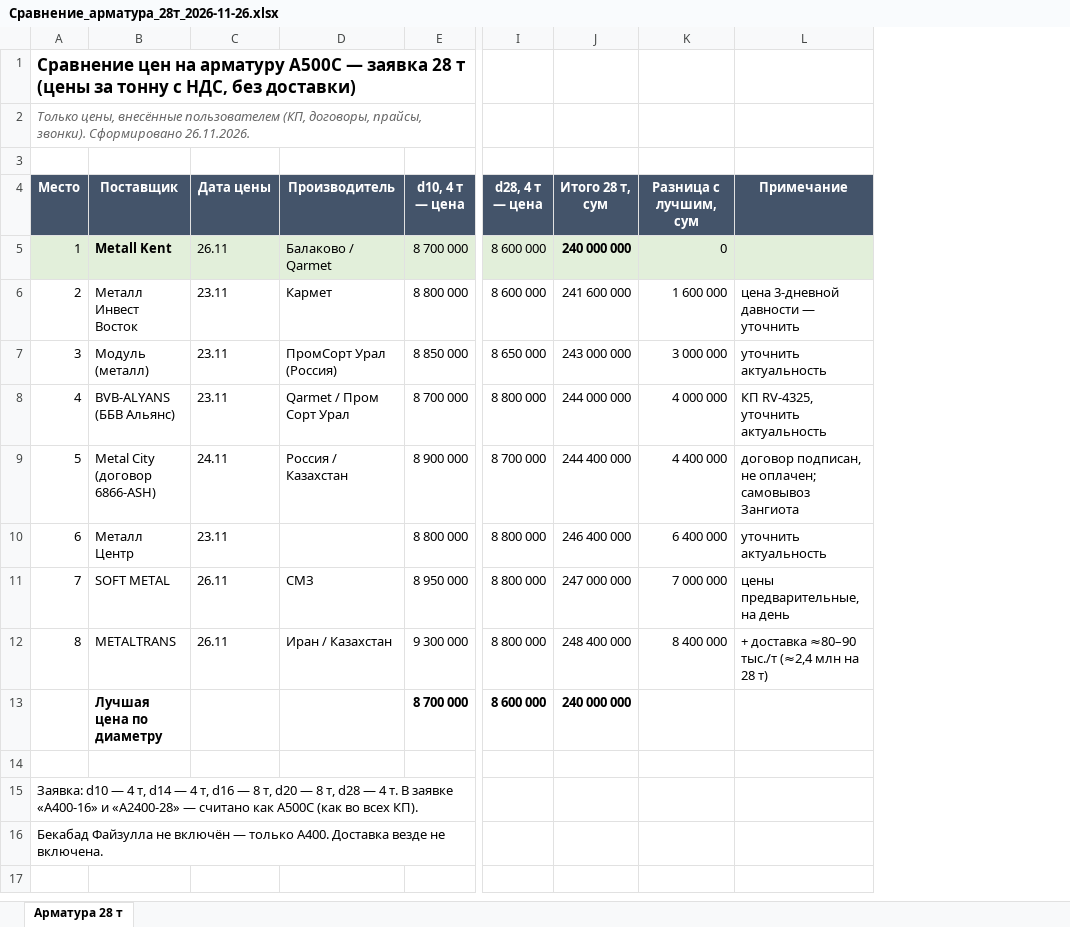
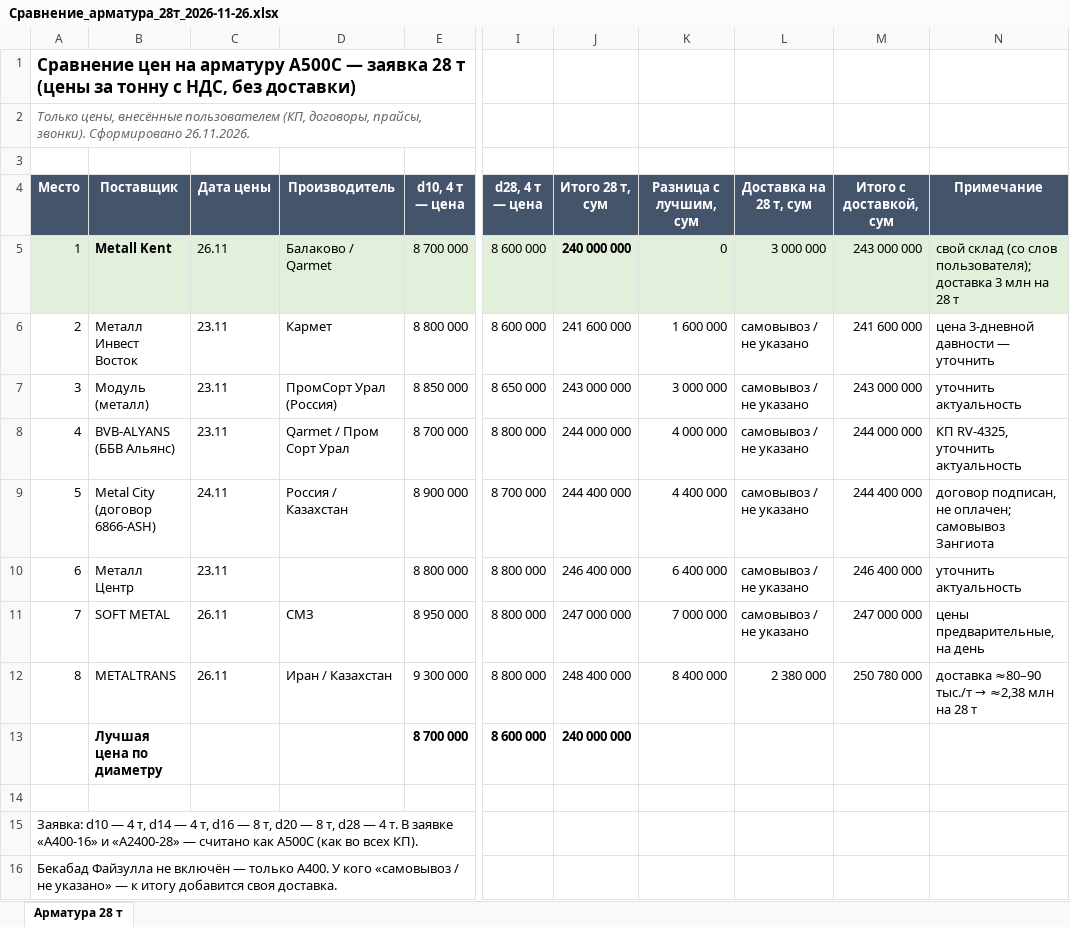
Before and after one commit to Semeev/test_seccondbrain, an Excel workbook: vault/thoughts/projects/golden-hills/сводки/Сравнение_арматура_28т_2026-11-26.xlsx, sheet Арматура 28 т, drawn as a sheet; only a part is shown, gaps mark what is left out; values as stored, in another font and other column widths than the file's, no borders; addresses are those after the commit; the diff names each change by its address in the sheet, - before the commit and + after, or states it on an @@ line.

```diff
--- a/vault/thoughts/projects/golden-hills/сводки/Сравнение_арматура_28т_2026-11-26.xlsx (sheet Арматура 28 т)
+++ b/vault/thoughts/projects/golden-hills/сводки/Сравнение_арматура_28т_2026-11-26.xlsx (sheet Арматура 28 т)
+column L (Доставка на 28 т, сум), rows 5-12: 3 000 000 | самовывоз / не указано | самовывоз / не указано | самовывоз / не указано | самовывоз / не указано | самовывоз / не указано | самовывоз / не указано | 2 380 000
+column M (Итого с доставкой, сум), rows 5-12: 243 000 000 | 241 600 000 | 243 000 000 | 244 000 000 | 244 400 000 | 246 400 000 | 247 000 000 | 250 780 000
-N5 (Примечание): (empty)
+N5 (Примечание): свой склад (со слов пользователя); доставка 3 млн на 28 т
@@ N12 (Примечание): + доставка ≈80–90 тыс./т (≈2,4 млн на 28 т) → доставка ≈80–90 тыс./т → ≈2,38 млн на 28 т @@
-A16 (Место): …только А400. Доставка везде не включена.
+A16 (Место): …только А400. У кого «самовывоз / не указано» — к итогу добавится своя доставка.
```
Also changed, not shown: vault/thoughts/projects/golden-hills/Мониторинг_цен_Ташкент.xlsx, 2 other files.
